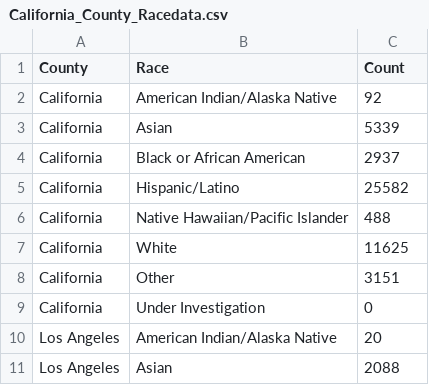
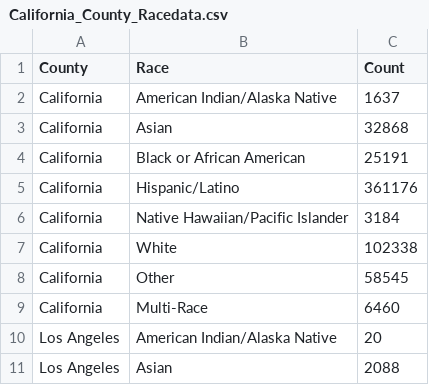
Before and after one commit to lyumingdong/COVID19-Visualization, a CSV file: Race data/California_County_Racedata.csv, drawn as a sheet; only a part is shown.

```diff
--- a/Race data/California_County_Racedata.csv
+++ b/Race data/California_County_Racedata.csv
@@ -1,10 +1,10 @@
 County,Race,Count
-California,American Indian/Alaska Native,92
-California,Asian,5339
-California,Black or African American,2937
-California,Hispanic/Latino,25582
-California,Native Hawaiian/Pacific Islander,488
-California,White,11625
-California,Other,3151
-California,Under Investigation,0
+California,American Indian/Alaska Native,1637
+California,Asian,32868
+California,Black or African American,25191
+California,Hispanic/Latino,361176
+California,Native Hawaiian/Pacific Islander,3184
+California,White,102338
+California,Other,58545
+California,Multi-Race,6460
 Los Angeles,American Indian/Alaska Native,20
```
Also changed, not shown: 10 other files.
